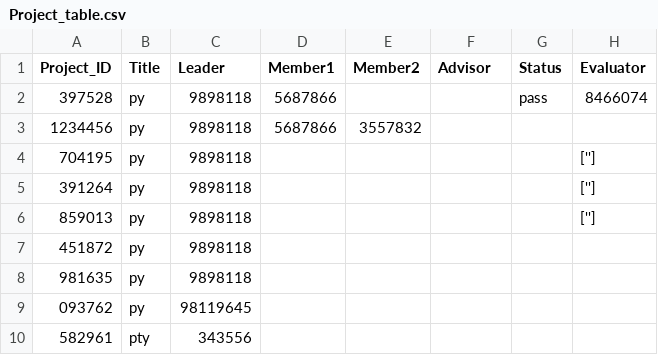
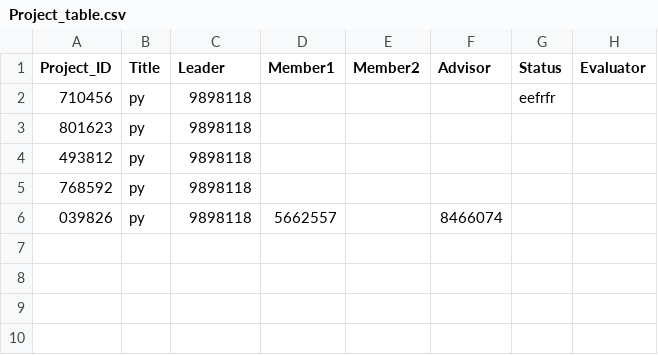
Before and after one commit to napoldejpassornratchakul/final_project, a CSV file: Project_table.csv, drawn as a sheet.

```diff
--- a/Project_table.csv
+++ b/Project_table.csv
@@ -1,10 +1,6 @@
 Project_ID,Title,Leader,Member1,Member2,Advisor,Status,Evaluator
-397528,py,9898118,5687866,,,pass,8466074
-1234456,py,9898118,5687866,3557832,,,
-704195,py,9898118,,,,,['']
-391264,py,9898118,,,,,['']
-859013,py,9898118,,,,,['']
-451872,py,9898118,,,,,
-981635,py,9898118,,,,,
-093762,py,98119645,,,,,
-582961,pty,343556,,,,,
+710456,py,9898118,,,,eefrfr,
+801623,py,9898118,,,,,
+493812,py,9898118,,,,,
+768592,py,9898118,,,,,
+039826,py,9898118,5662557,,8466074,,
```
Also changed, not shown: login.csv, 3 other files.
